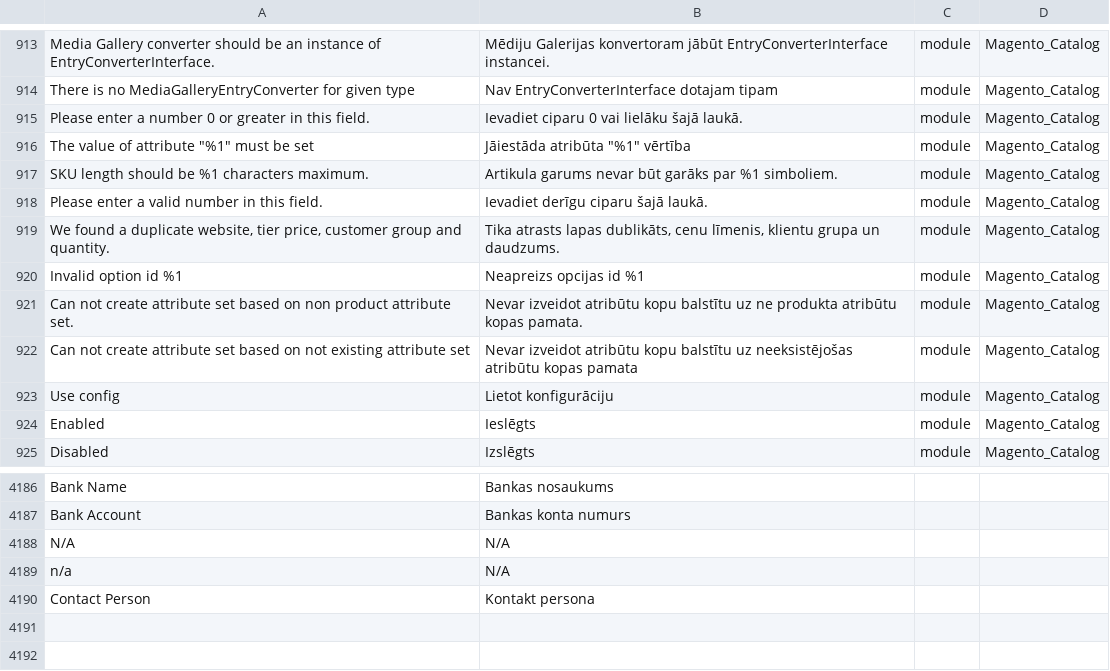
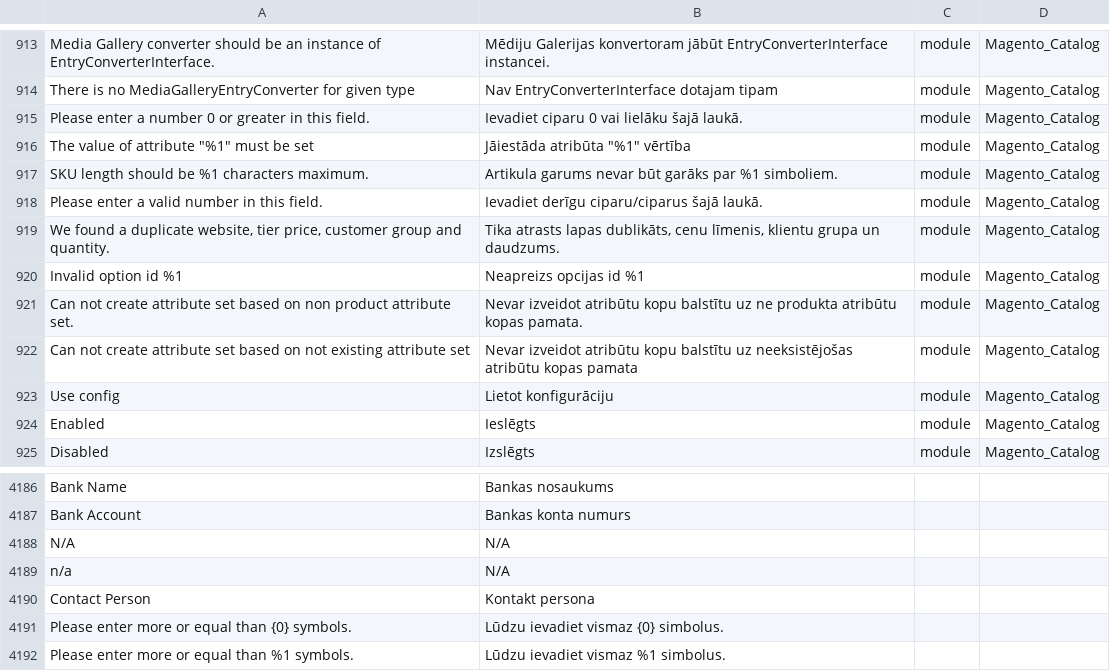
Before and after one commit to chslava/amed, a CSV file: magento/app/i18n/magento2translations/lv_LV/lv_LV.csv, drawn as a sheet; only a part is shown, gaps mark what is left out; the diff names each change by its address in the sheet, - before the commit and + after, or states it on an @@ line.

Commit message:
more translations

```diff
--- a/magento/app/i18n/magento2translations/lv_LV/lv_LV.csv
+++ b/magento/app/i18n/magento2translations/lv_LV/lv_LV.csv
-B918: Ievadiet derīgu ciparu šajā laukā.
+B918: Ievadiet derīgu ciparu/ciparus šajā laukā.
+row 4191: Please enter more or equal than {0} symbols. | Lūdzu ievadiet vismaz {0} simbolus.
+row 4192: Please enter more or equal than %1 symbols. | Lūdzu ievadiet vismaz %1 simbolus.
```
